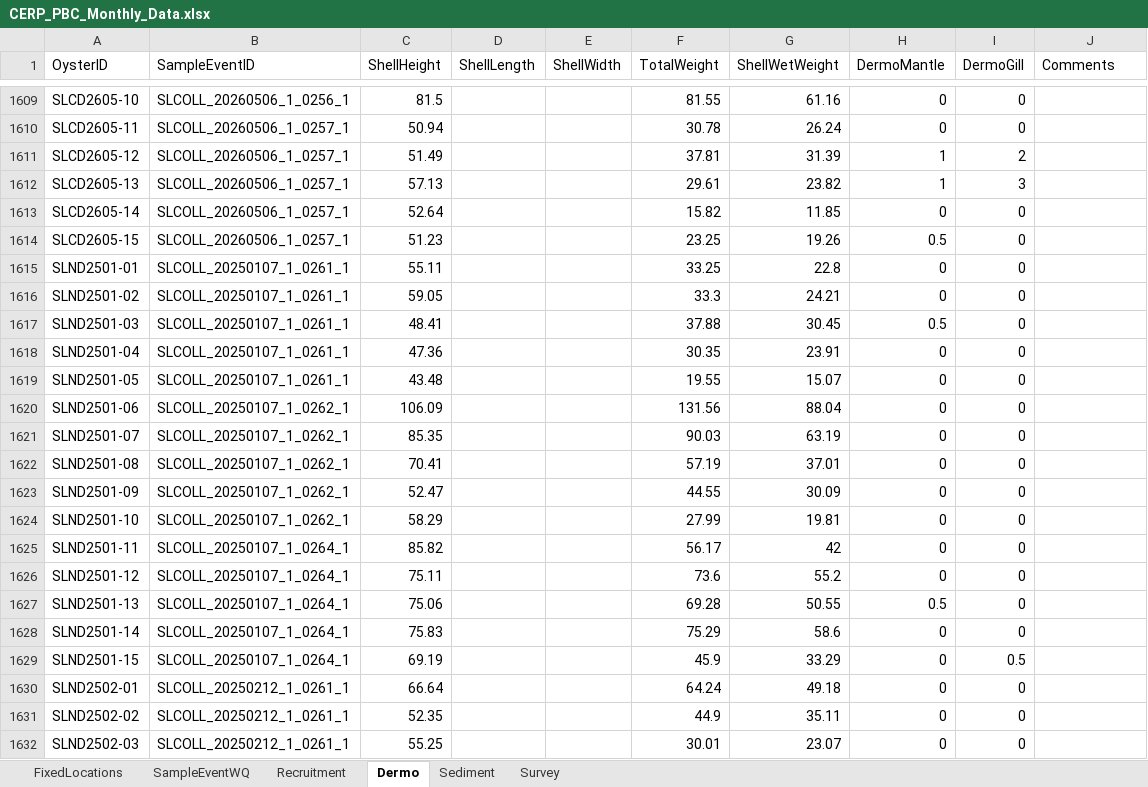
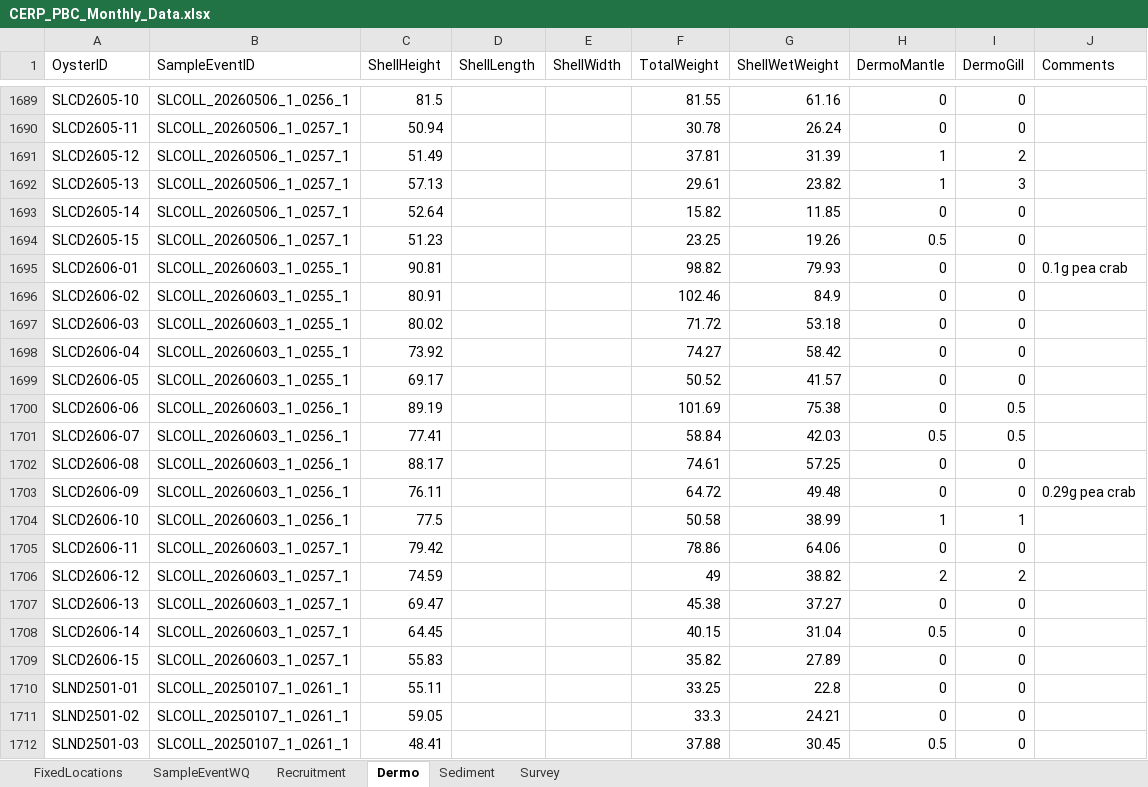
Before and after one commit to E-Levine/Oyster-Reports, an Excel workbook: Monthly/Summary data/CERP_PBC_Monthly_Data.xlsx, sheet Dermo, drawn as a sheet; only a part is shown, gaps mark what is left out; the shorter side is filled out with more unchanged rows; values as stored, in another font and other column widths than the file's, no borders; the diff covers the shown part only; the diff names each change by its address in the sheet, - before the commit and + after, or states it on an @@ line.

```diff
--- a/Monthly/Summary data/CERP_PBC_Monthly_Data.xlsx (sheet Dermo)
+++ b/Monthly/Summary data/CERP_PBC_Monthly_Data.xlsx (sheet Dermo)
+row 1695: SLCD2606-01 | SLCOLL_20260603_1_0255_1 | 90.81 |  |  | 98.82 | 79.93 | 0 | 0 | 0.1g pea crab
+row 1696: SLCD2606-02 | SLCOLL_20260603_1_0255_1 | 80.91 |  |  | 102.46 | 84.9 | 0 | 0
+row 1697: SLCD2606-03 | SLCOLL_20260603_1_0255_1 | 80.02 |  |  | 71.72 | 53.18 | 0 | 0
+row 1698: SLCD2606-04 | SLCOLL_20260603_1_0255_1 | 73.92 |  |  | 74.27 | 58.42 | 0 | 0
+row 1699: SLCD2606-05 | SLCOLL_20260603_1_0255_1 | 69.17 |  |  | 50.52 | 41.57 | 0 | 0
+row 1700: SLCD2606-06 | SLCOLL_20260603_1_0256_1 | 89.19 |  |  | 101.69 | 75.38 | 0 | 0.5
+row 1701: SLCD2606-07 | SLCOLL_20260603_1_0256_1 | 77.41 |  |  | 58.84 | 42.03 | 0.5 | 0.5
+row 1702: SLCD2606-08 | SLCOLL_20260603_1_0256_1 | 88.17 |  |  | 74.61 | 57.25 | 0 | 0
+row 1703: SLCD2606-09 | SLCOLL_20260603_1_0256_1 | 76.11 |  |  | 64.72 | 49.48 | 0 | 0 | 0.29g pea crab
+row 1704: SLCD2606-10 | SLCOLL_20260603_1_0256_1 | 77.5 |  |  | 50.58 | 38.99 | 1 | 1
+row 1705: SLCD2606-11 | SLCOLL_20260603_1_0257_1 | 79.42 |  |  | 78.86 | 64.06 | 0 | 0
+row 1706: SLCD2606-12 | SLCOLL_20260603_1_0257_1 | 74.59 |  |  | 49 | 38.82 | 2 | 2
+row 1707: SLCD2606-13 | SLCOLL_20260603_1_0257_1 | 69.47 |  |  | 45.38 | 37.27 | 0 | 0
+row 1708: SLCD2606-14 | SLCOLL_20260603_1_0257_1 | 64.45 |  |  | 40.15 | 31.04 | 0.5 | 0
+row 1709: SLCD2606-15 | SLCOLL_20260603_1_0257_1 | 55.83 |  |  | 35.82 | 27.89 | 0 | 0
```
Also changed, not shown: 110 added rows elsewhere in this sheet, sheet Recruitment, sheet Sediment, sheet SampleEventWQ, sheet Survey.
